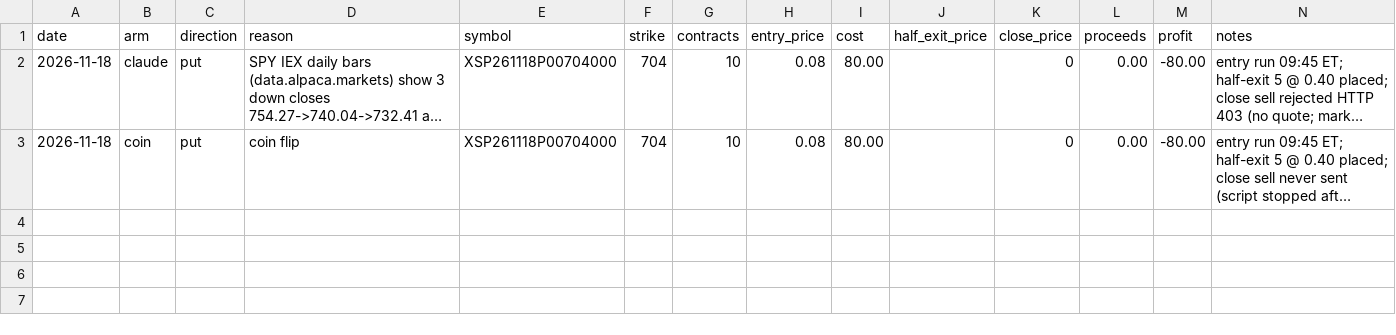
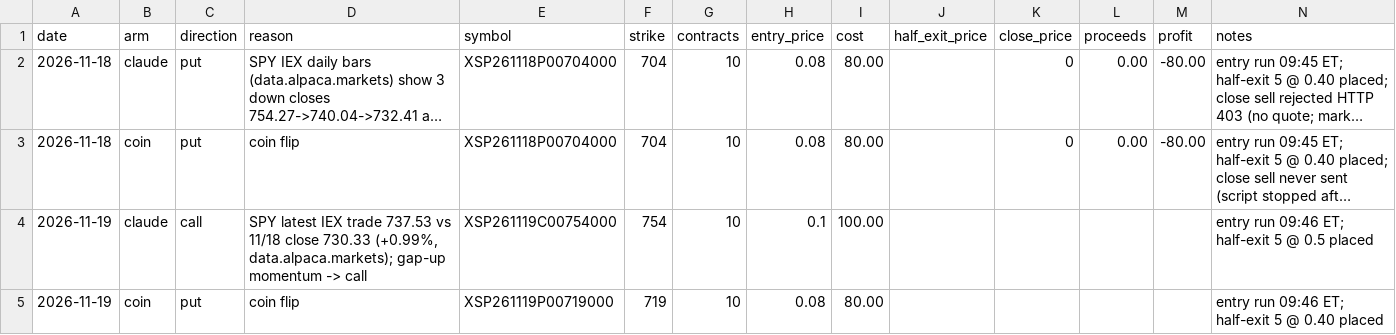
Before and after one commit to StevenConboy/trading_sim, a CSV file: trades.csv, drawn as a sheet; long unchanged cells end in …; the diff names each change by its address in the sheet, - before the commit and + after, or states it on an @@ line.

```diff
--- a/trades.csv
+++ b/trades.csv
+row 4: 2026-11-19 | claude | call | SPY latest IEX trade 737.53 vs 11/18 close 730.33 (+0.99%, data.alpaca.markets); gap-up momentum -> call | XSP261119C00754000 | 754 | 10 | 0.1 | 100.00 |  |  |  |  | entry run 09:46 ET; half-exit 5 @ 0.5 placed
+row 5: 2026-11-19 | coin | put | coin flip | XSP261119P00719000 | 719 | 10 | 0.08 | 80.00 |  |  |  |  | entry run 09:46 ET; half-exit 5 @ 0.40 placed
```
